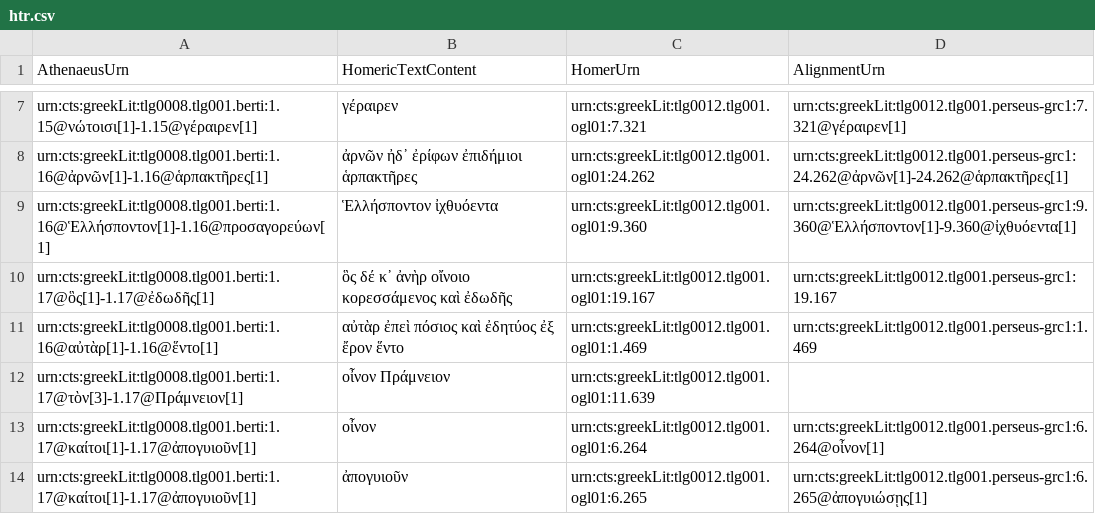
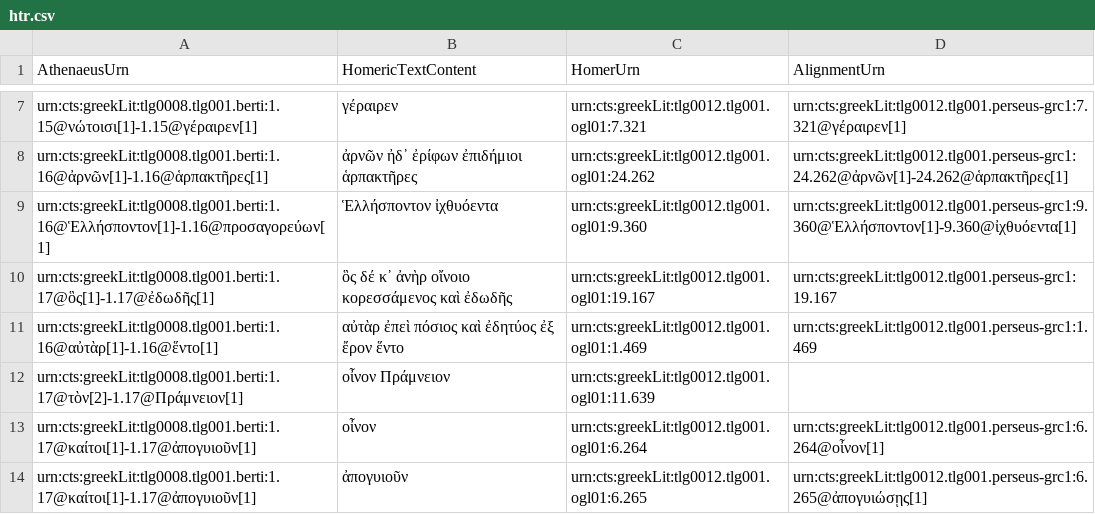
Before and after one commit to medaniel93/DigitalAthenaeus, a CSV file: homer/htr.csv, drawn as a sheet; only a part is shown, gaps mark what is left out.

Commit message:
Update htr.csv

```diff
--- a/homer/htr.csv
+++ b/homer/htr.csv
@@ -11,3 +11,3 @@
 "urn:cts:greekLit:tlg0008.tlg001.berti:1.16@αὐτὰρ[1]-1.16@ἕντο[1]","αὐτὰρ ἐπεὶ πόσιος καὶ ἐδητύος ἐξ ἔρον ἕντο","urn:cts:greekLit:tlg0012.tlg001.ogl01:1.469","urn:cts:greekLit:tlg0012.tlg001.perseus-grc1:1.469"
-"urn:cts:greekLit:tlg0008.tlg001.berti:1.17@τὸν[3]-1.17@Πράμνειον[1]","οἶνον Πράμνειον","urn:cts:greekLit:tlg0012.tlg001.ogl01:11.639",""
+"urn:cts:greekLit:tlg0008.tlg001.berti:1.17@τὸν[2]-1.17@Πράμνειον[1]","οἶνον Πράμνειον","urn:cts:greekLit:tlg0012.tlg001.ogl01:11.639",""
 "urn:cts:greekLit:tlg0008.tlg001.berti:1.17@καίτοι[1]-1.17@ἀπογυιοῦν[1]","οἶνον","urn:cts:greekLit:tlg0012.tlg001.ogl01:6.264","urn:cts:greekLit:tlg0012.tlg001.perseus-grc1:6.264@οἶνον[1]"
```
